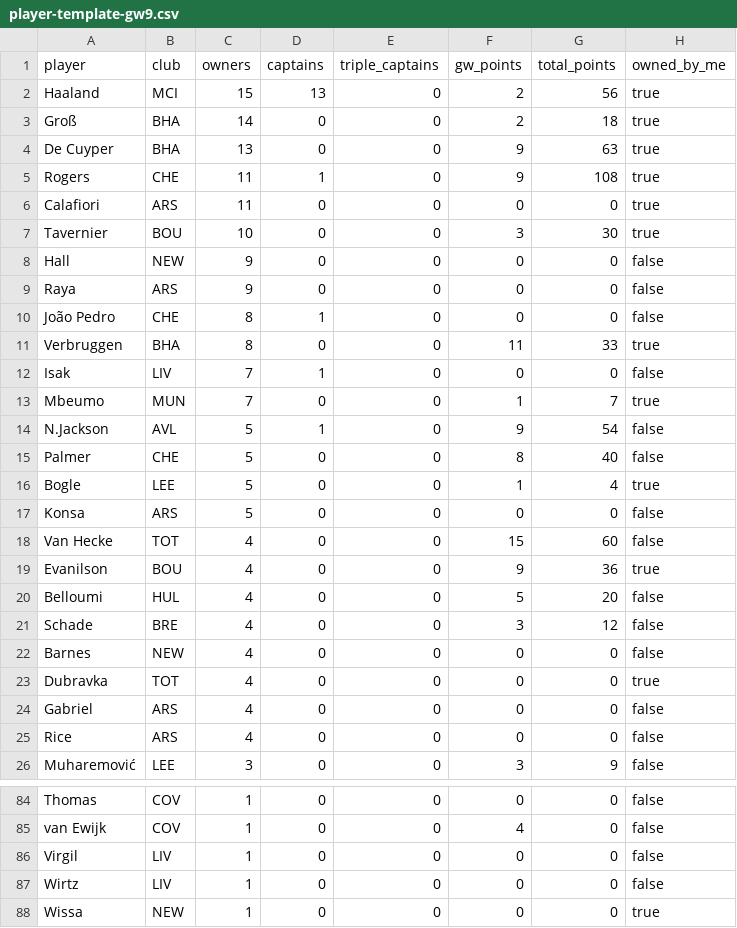
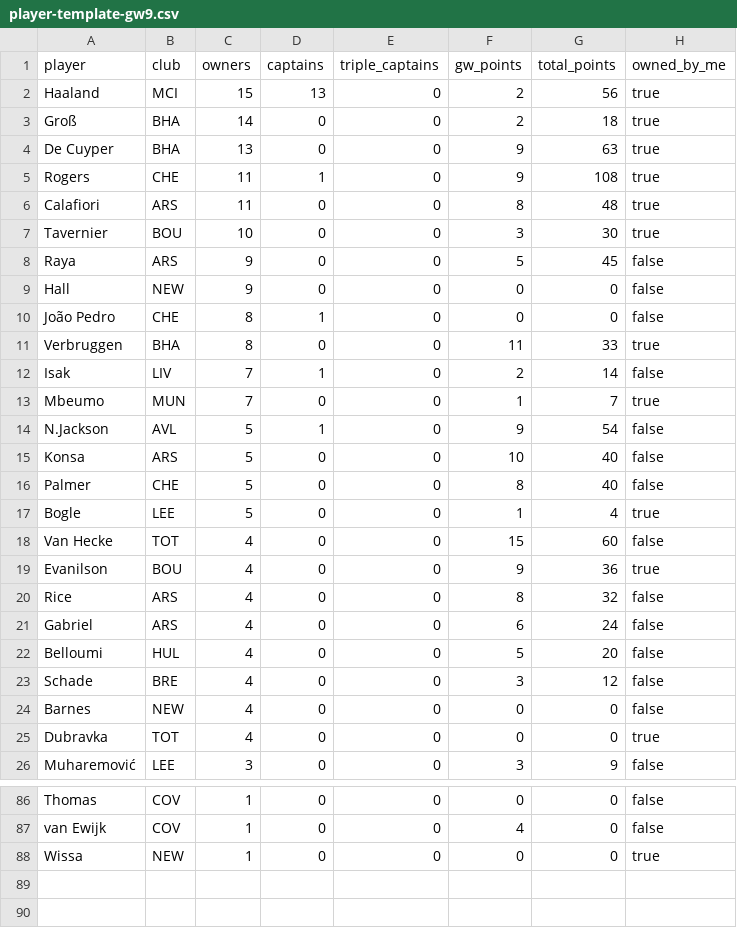
Before and after one commit to kanitnany-cloud/GPTxMe, a CSV file: mini-league/player-template-gw9.csv, drawn as a sheet; only a part is shown, gaps mark what is left out; the diff covers the shown part only.

```diff
--- a/mini-league/player-template-gw9.csv
+++ b/mini-league/player-template-gw9.csv
@@ -5,16 +5,18 @@ De Cuyper,BHA,13,0,0,9,63,true
 Rogers,CHE,11,1,0,9,108,true
-Calafiori,ARS,11,0,0,0,0,true
+Calafiori,ARS,11,0,0,8,48,true
 Tavernier,BOU,10,0,0,3,30,true
+Raya,ARS,9,0,0,5,45,false
 Hall,NEW,9,0,0,0,0,false
-Raya,ARS,9,0,0,0,0,false
 João Pedro,CHE,8,1,0,0,0,false
 Verbruggen,BHA,8,0,0,11,33,true
-Isak,LIV,7,1,0,0,0,false
+Isak,LIV,7,1,0,2,14,false
 Mbeumo,MUN,7,0,0,1,7,true
 N.Jackson,AVL,5,1,0,9,54,false
+Konsa,ARS,5,0,0,10,40,false
 Palmer,CHE,5,0,0,8,40,false
 Bogle,LEE,5,0,0,1,4,true
-Konsa,ARS,5,0,0,0,0,false
 Van Hecke,TOT,4,0,0,15,60,false
 Evanilson,BOU,4,0,0,9,36,true
+Rice,ARS,4,0,0,8,32,false
+Gabriel,ARS,4,0,0,6,24,false
 Belloumi,HUL,4,0,0,5,20,false
@@ -23,4 +25,2 @@ Barnes,NEW,4,0,0,0,0,false
 Dubravka,TOT,4,0,0,0,0,true
-Gabriel,ARS,4,0,0,0,0,false
-Rice,ARS,4,0,0,0,0,false
 Muharemović,LEE,3,0,0,3,9,false
@@ -85,4 +87,2 @@ Thomas,COV,1,0,0,0,0,false
 van Ewijk,COV,1,0,0,4,0,false
-Virgil,LIV,1,0,0,0,0,false
-Wirtz,LIV,1,0,0,0,0,false
 Wissa,NEW,1,0,0,0,0,true
```
Also changed, not shown: 3 added rows, 1 removed row and 1 edited cell elsewhere in this file, mini-league/team-summary-gw9.csv, 4 other files.
